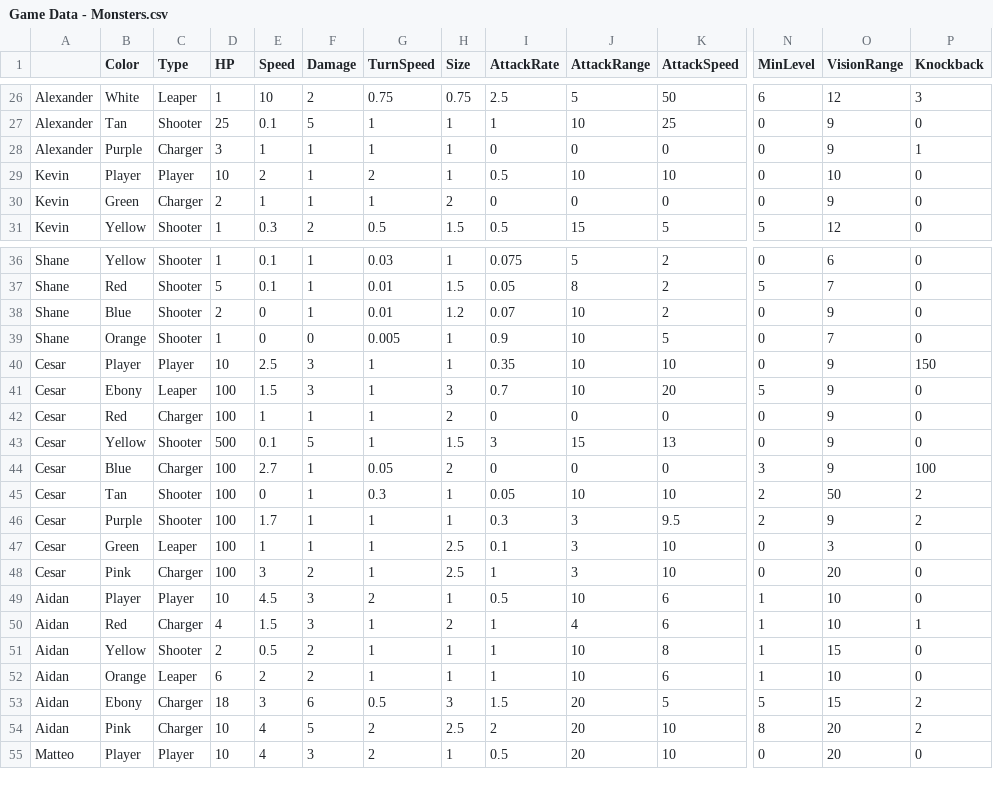
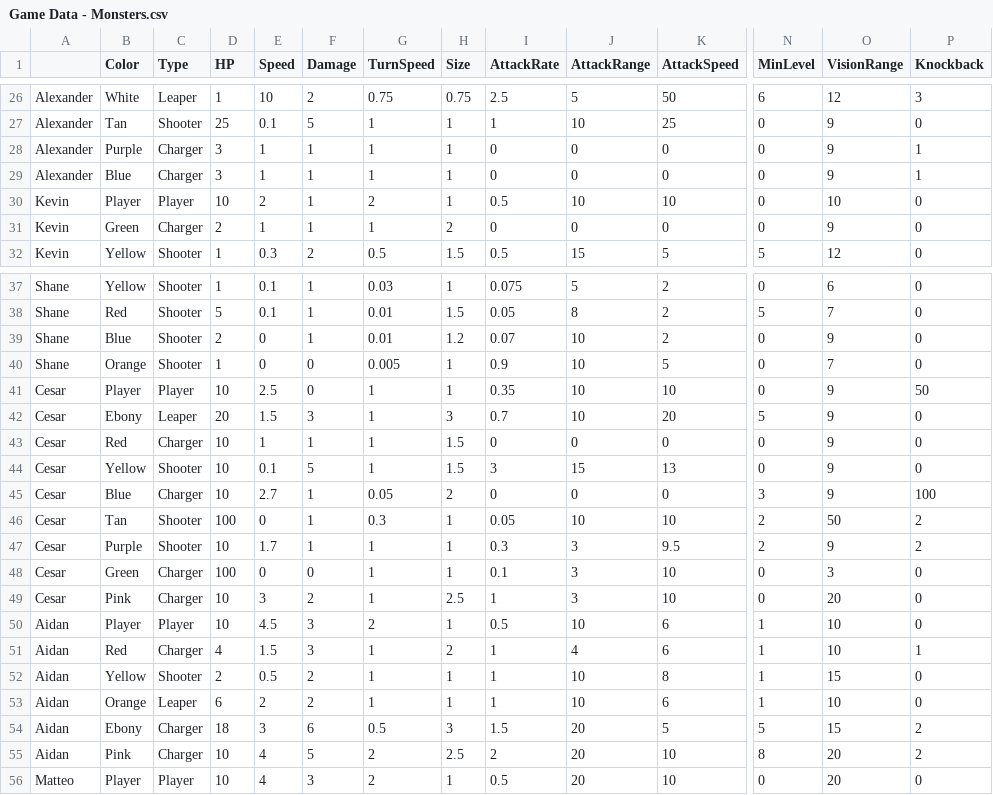
Before and after one commit to OtspIII/LIU-Level-Dev, a CSV file: Assets/Resources/Game Data - Monsters.csv, drawn as a sheet; only a part is shown, gaps mark what is left out; addresses are those after the commit; rows hold the shown columns only; the diff names each change by its address in the sheet, - before the commit and + after, or states it on an @@ line.

Commit message:
WIP Levels

```diff
--- a/Assets/Resources/Game Data - Monsters.csv
+++ b/Assets/Resources/Game Data - Monsters.csv
+row 29: Alexander | Blue | Charger | 3 | 1 | 1 | 1 | 1 | 0 | 0 | 0 | 0 | 9 | 1
-F41 (Damage): 3
+F41 (Damage): 0
-P41 (Knockback): 150
+P41 (Knockback): 50
-D42 (HP): 100
+D42 (HP): 20
-D43 (HP): 100
+D43 (HP): 10
-H43 (Size): 2
+H43 (Size): 1.5
-D44 (HP): 500
+D44 (HP): 10
-D45 (HP): 100
+D45 (HP): 10
-D47 (HP): 100
+D47 (HP): 10
-C48 (Type): Leaper
+C48 (Type): Charger
-E48 (Speed): 1
+E48 (Speed): 0
-F48 (Damage): 1
+F48 (Damage): 0
-H48 (Size): 2.5
+H48 (Size): 1
-D49 (HP): 100
+D49 (HP): 10
```
Also changed, not shown: 40 other files.
